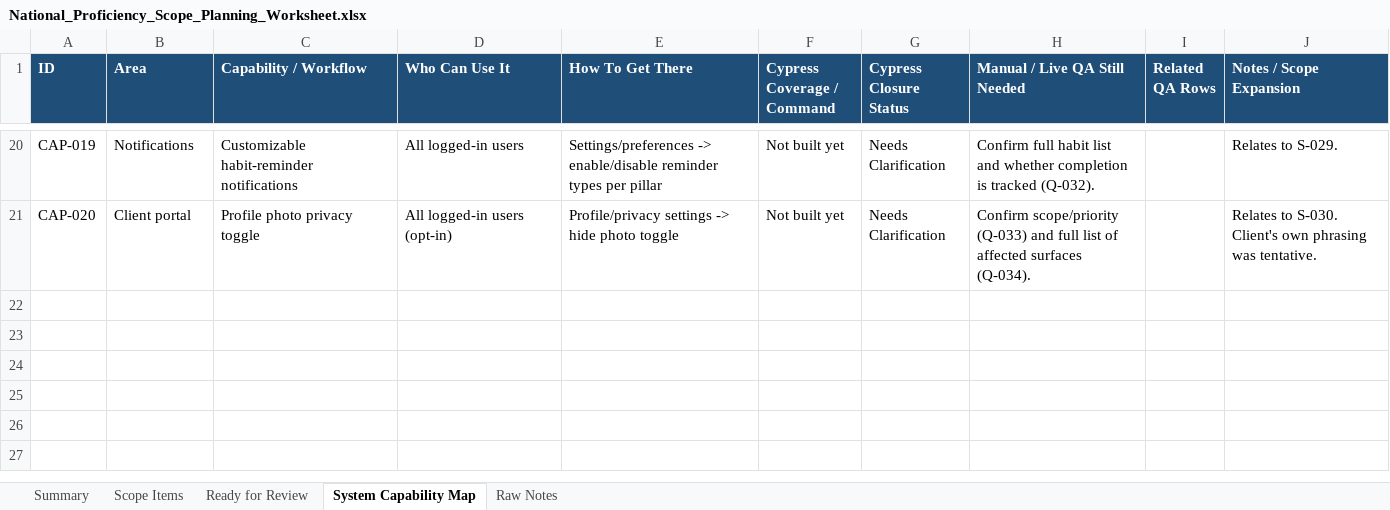
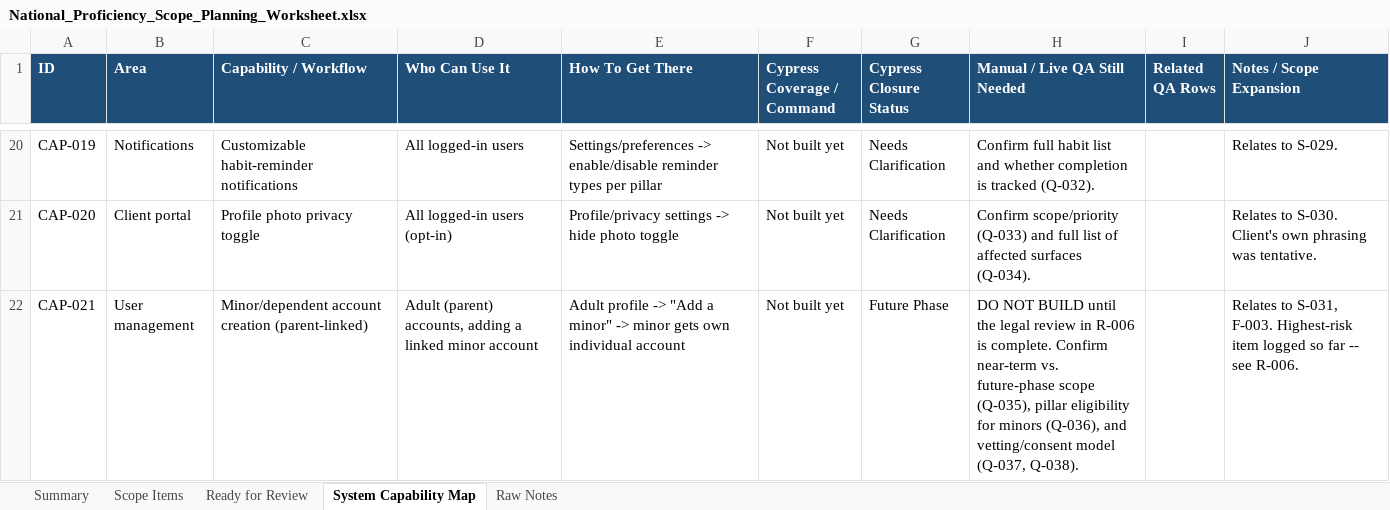
Before and after one commit to RazielCohen/website, an Excel workbook: national-proficiency-scope-planning/National_Proficiency_Scope_Planning_Worksheet.xlsx, sheet System Capability Map, drawn as a sheet; only a part is shown, gaps mark what is left out; values as stored, in another font and other column widths than the file's, no borders; the diff names each change by its address in the sheet, - before the commit and + after, or states it on an @@ line.

```diff
--- a/national-proficiency-scope-planning/National_Proficiency_Scope_Planning_Worksheet.xlsx (sheet System Capability Map)
+++ b/national-proficiency-scope-planning/National_Proficiency_Scope_Planning_Worksheet.xlsx (sheet System Capability Map)
+row 22: CAP-021 | User management | Minor/dependent account creation (parent-linked) | Adult (parent) accounts, adding a linked minor account | Adult profile -> "Add a minor" -> minor gets own individual account | Not built yet | Future Phase | DO NOT BUILD until the legal review in R-006 is complete. Confirm near-term vs. future-phase scope (Q-035), pillar eligibility for minors (Q-036), and vetting/consent model (Q-037, Q-038). |  | Relates to S-031, F-003. Highest-risk item logged so far -- see R-006.
```
Also changed, not shown: sheet Scope Items, sheet Raw Notes, sheet Summary, 7 other files.
